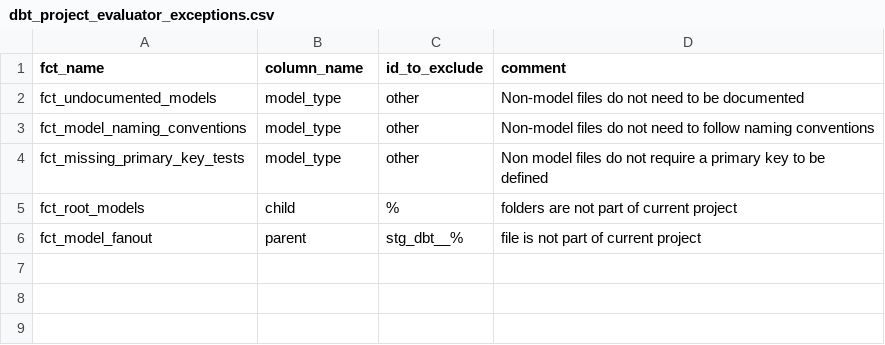
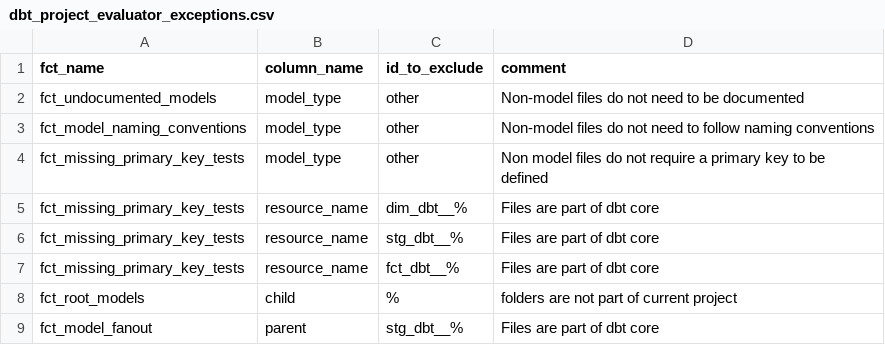
Before and after one commit to eon-collective/dbt_snowflake_tutorial_v2, a CSV file: seeds/dbt_project_evaluator_exceptions.csv, drawn as a sheet; addresses are those after the commit; the diff names each change by its address in the sheet, - before the commit and + after, or states it on an @@ line.

Commit message:
updated project evaluator exceptions

```diff
--- a/seeds/dbt_project_evaluator_exceptions.csv
+++ b/seeds/dbt_project_evaluator_exceptions.csv
+row 5: fct_missing_primary_key_tests | resource_name | dim_dbt__% | Files are part of dbt core
+row 6: fct_missing_primary_key_tests | resource_name | stg_dbt__% | Files are part of dbt core
+row 7: fct_missing_primary_key_tests | resource_name | fct_dbt__% | Files are part of dbt core
-D9 (comment): file is not part of current project
+D9 (comment): Files are part of dbt core
```
Also changed, not shown: 1 other file.
